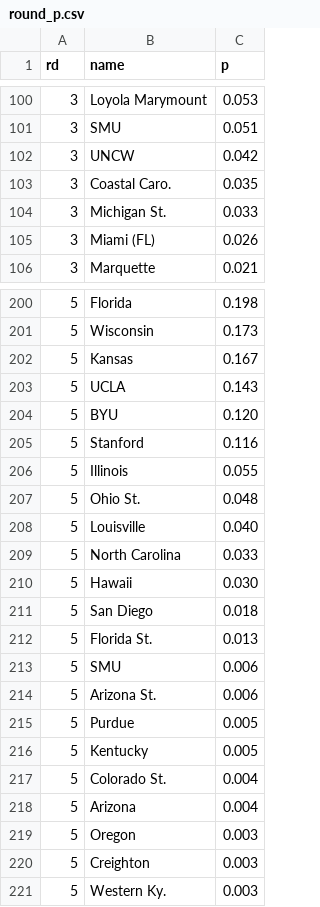
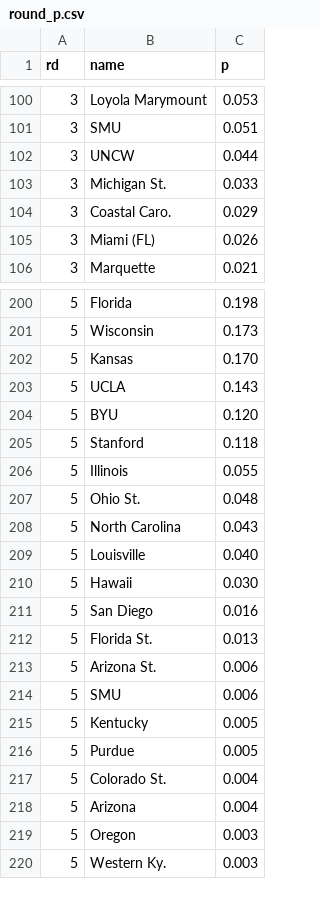
Before and after one commit to octonion/volleyball-w, a CSV file: ncaa_pbp/tournament/round_p.csv, drawn as a sheet; only a part is shown, gaps mark what is left out; the diff covers the shown part only.

```diff
--- a/ncaa_pbp/tournament/round_p.csv
+++ b/ncaa_pbp/tournament/round_p.csv
@@ -101,5 +101,5 @@ rd,name,p
 3,SMU,0.051
-3,UNCW,0.042
-3,Coastal Caro.,0.035
+3,UNCW,0.044
 3,Michigan St.,0.033
+3,Coastal Caro.,0.029
 3,Miami (FL),0.026
@@ -201,17 +201,17 @@ rd,name,p
 5,Wisconsin,0.173
-5,Kansas,0.167
+5,Kansas,0.170
 5,UCLA,0.143
 5,BYU,0.120
-5,Stanford,0.116
+5,Stanford,0.118
 5,Illinois,0.055
 5,Ohio St.,0.048
+5,North Carolina,0.043
 5,Louisville,0.040
-5,North Carolina,0.033
 5,Hawaii,0.030
-5,San Diego,0.018
+5,San Diego,0.016
 5,Florida St.,0.013
+5,Arizona St.,0.006
 5,SMU,0.006
-5,Arizona St.,0.006
+5,Kentucky,0.005
 5,Purdue,0.005
-5,Kentucky,0.005
 5,Colorado St.,0.004
@@ -219,3 +219,2 @@ rd,name,p
 5,Oregon,0.003
-5,Creighton,0.003
 5,Western Ky.,0.003
```
Also changed, not shown: 8 added rows, 7 removed rows, 28 moved rows and 13 edited cells elsewhere in this file, ncaa_pbp/tournament/champion_p.csv, 3 other files.
